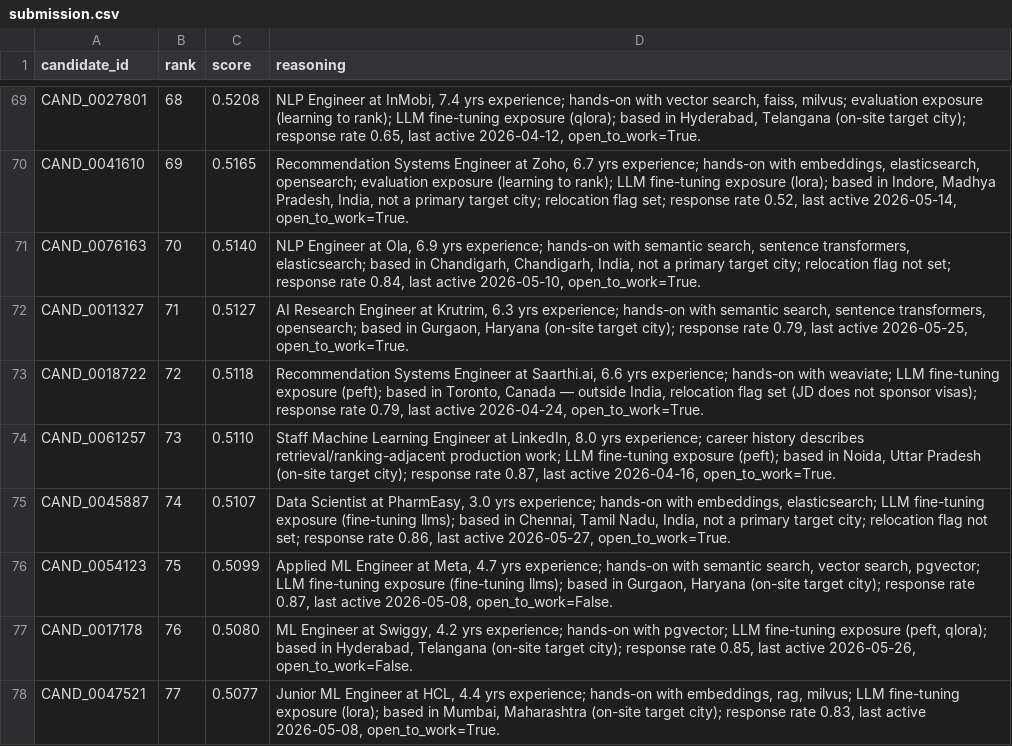
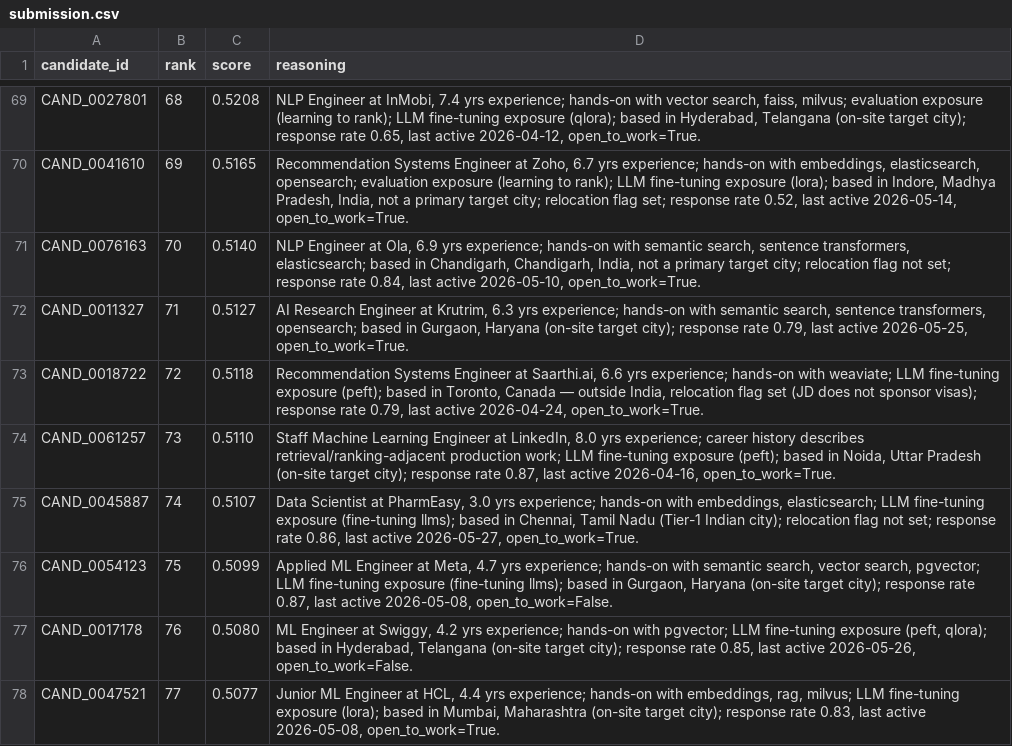
Before and after one commit to akshayasreeg28-jpg/indiaruns, a CSV file: submission.csv, drawn as a sheet; only a part is shown, gaps mark what is left out; the diff covers the shown part only.

```diff
--- a/submission.csv
+++ b/submission.csv
@@ -74,3 +74,3 @@ CAND_0018722,72,0.5118,"Recommendation Systems Engineer at Saarthi.ai, 6.6 yrs e
 CAND_0061257,73,0.5110,"Staff Machine Learning Engineer at LinkedIn, 8.0 yrs experience; career history describes retrieval/ranking-adjacent production work; LLM fine-tuning exposure (peft); based in Noida, Uttar Pradesh (on-site target city); response rate 0.87, last active 2026-04-16, open_to_work=True."
-CAND_0045887,74,0.5107,"Data Scientist at PharmEasy, 3.0 yrs experience; hands-on with embeddings, elasticsearch; LLM fine-tuning exposure (fine-tuning llms); based in Chennai, Tamil Nadu, India, not a primary target city; relocation flag not set; response rate 0.86, last active 2026-05-27, open_to_work=True."
+CAND_0045887,74,0.5107,"Data Scientist at PharmEasy, 3.0 yrs experience; hands-on with embeddings, elasticsearch; LLM fine-tuning exposure (fine-tuning llms); based in Chennai, Tamil Nadu (Tier-1 Indian city); relocation flag not set; response rate 0.86, last active 2026-05-27, open_to_work=True."
 CAND_0054123,75,0.5099,"Applied ML Engineer at Meta, 4.7 yrs experience; hands-on with semantic search, vector search, pgvector; LLM fine-tuning exposure (fine-tuning llms); based in Gurgaon, Haryana (on-site target city); response rate 0.87, last active 2026-05-08, open_to_work=False."
```
Also changed, not shown: 17 edited cells elsewhere in this file, 10 other files.
